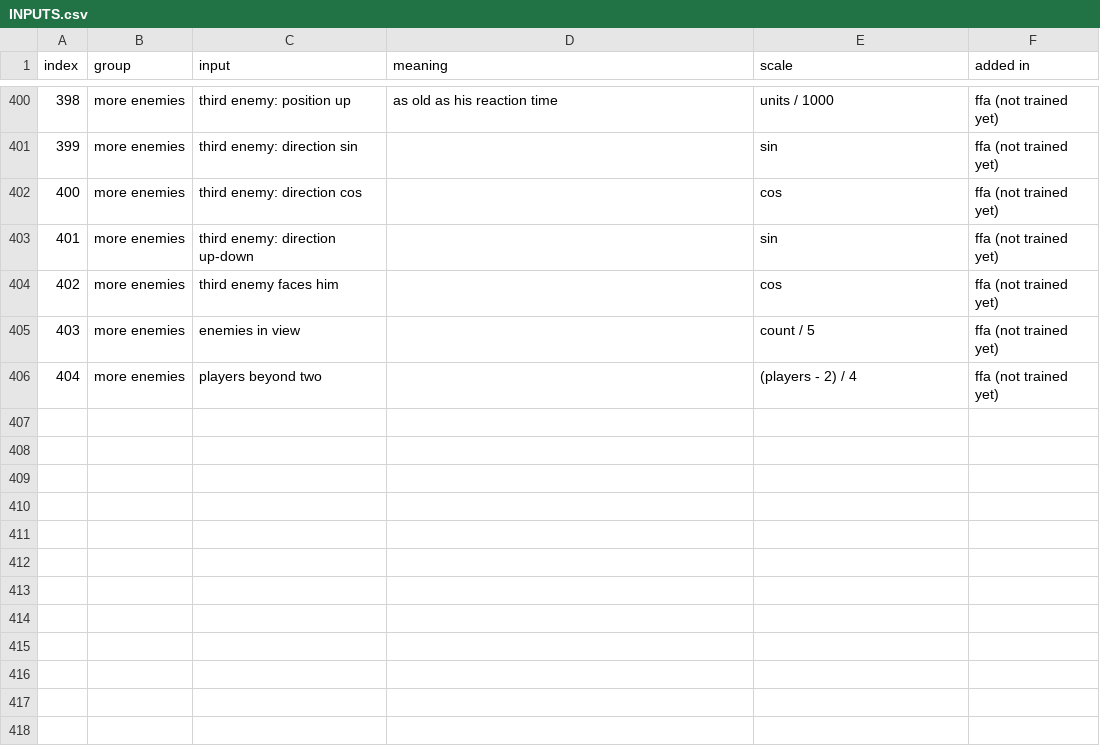
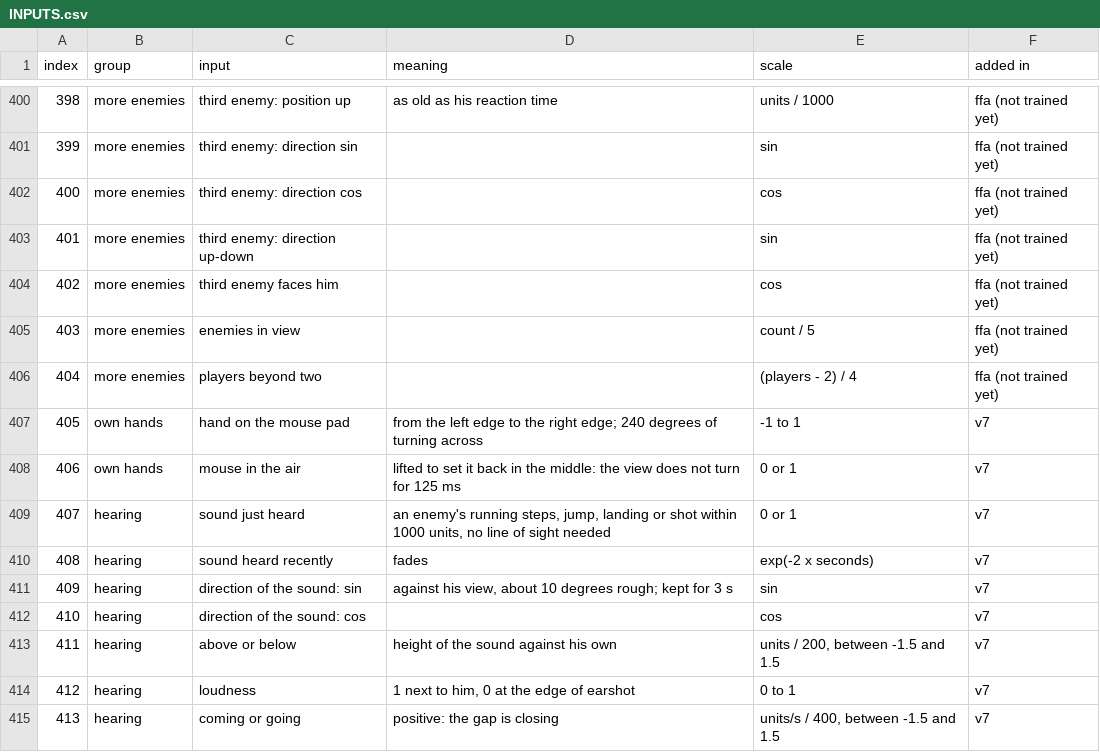
Before and after one commit to dclark202/bobbybones-quake, a CSV file: docs/INPUTS.csv, drawn as a sheet; only a part is shown, gaps mark what is left out; the diff names each change by its address in the sheet, - before the commit and + after, or states it on an @@ line.

```diff
--- a/docs/INPUTS.csv
+++ b/docs/INPUTS.csv
+row 407: 405 | own hands | hand on the mouse pad | from the left edge to the right edge; 240 degrees of turning across | -1 to 1 | v7
+row 408: 406 | own hands | mouse in the air | lifted to set it back in the middle: the view does not turn for 125 ms | 0 or 1 | v7
+row 409: 407 | hearing | sound just heard | an enemy's running steps, jump, landing or shot within 1000 units, no line of sight needed | 0 or 1 | v7
+row 410: 408 | hearing | sound heard recently | fades | exp(-2 x seconds) | v7
+row 411: 409 | hearing | direction of the sound: sin | against his view, about 10 degrees rough; kept for 3 s | sin | v7
+row 412: 410 | hearing | direction of the sound: cos |  | cos | v7
+row 413: 411 | hearing | above or below | height of the sound against his own | units / 200, between -1.5 and 1.5 | v7
+row 414: 412 | hearing | loudness | 1 next to him, 0 at the edge of earshot | 0 to 1 | v7
+row 415: 413 | hearing | coming or going | positive: the gap is closing | units/s / 400, between -1.5 and 1.5 | v7
```
Also changed, not shown: 7 other files.
